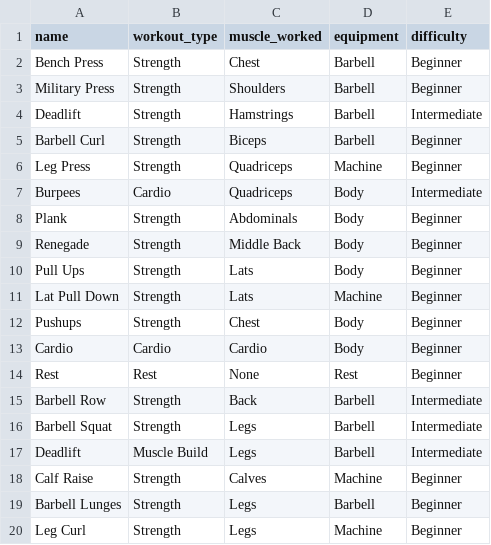
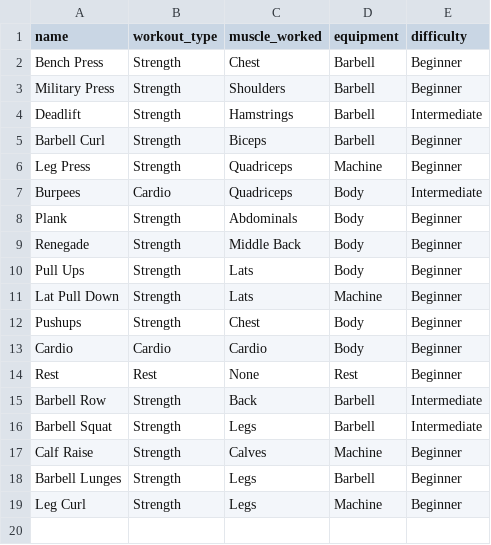
Before and after one commit to chrislazo22/fitness-app, a CSV file: lib/seeds/workouts.csv, drawn as a sheet; the diff names each change by its address in the sheet, - before the commit and + after, or states it on an @@ line.

```diff
--- a/lib/seeds/workouts.csv
+++ b/lib/seeds/workouts.csv
-row 17: Deadlift | Muscle Build | Legs | Barbell | Intermediate
```
Also changed, not shown: 1 other file.
